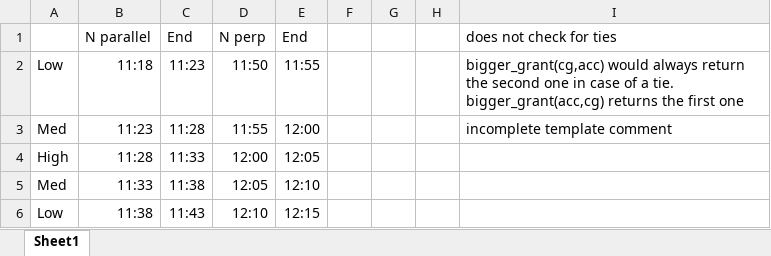
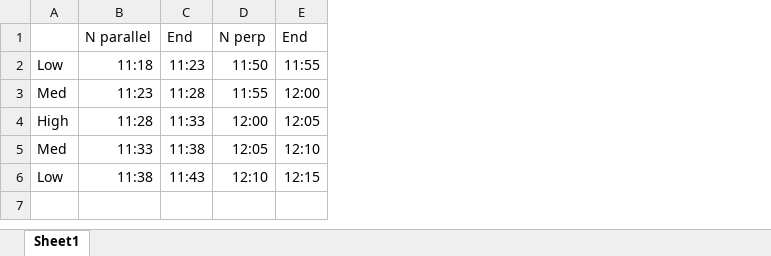
Before and after one commit to Pearl-Ayem/a303_course_work, an Excel workbook: Lab 8/Data time.xlsx, sheet Sheet1, drawn as a sheet; values as stored, in another font and other column widths than the file's, no borders; the diff names each change by its address in the sheet, - before the commit and + after, or states it on an @@ line.

Commit message:
2020 data imported

```diff
--- a/Lab 8/Data time.xlsx (sheet Sheet1)
+++ b/Lab 8/Data time.xlsx (sheet Sheet1)
-column F, empty
-column G, empty
-column H, empty
-column I, rows 1-3: does not check for ties | bigger_grant(cg,acc) would always return the second one in case of a tie. bigger_grant(acc,cg) returns the first one | incomplete template comment
```
Also changed, not shown: 2 other files.
